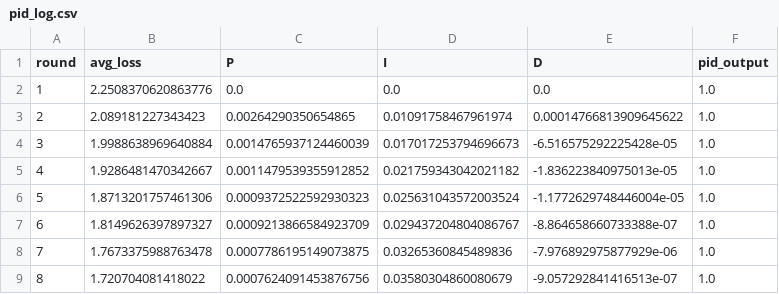
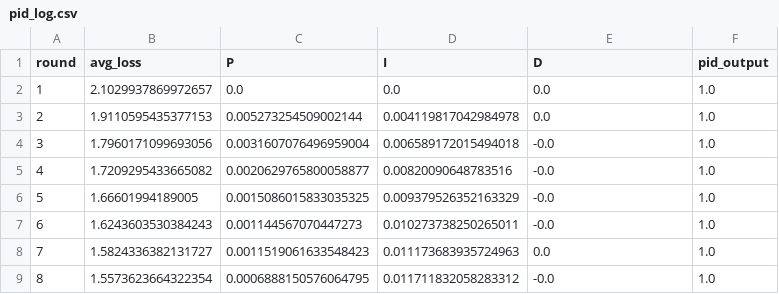
Before and after one commit to adrianpena100/pidfinals, a CSV file: pid/pid_log.csv, drawn as a sheet; only a part is shown; the diff covers the shown part only.

```diff
--- a/pid/pid_log.csv
+++ b/pid/pid_log.csv
@@ -1,9 +1,9 @@
 round,avg_loss,P,I,D,pid_output
-1,2.2508370620863776,0.0,0.0,0.0,1.0
-2,2.089181227343423,0.00264290350654865,0.01091758467961974,0.00014766813909645622,1.0
-3,1.9988638969640884,0.0014765937124460039,0.017017253794696673,-6.516575292225428e-05,1.0
-4,1.9286481470342667,0.0011479539355912852,0.021759343042021182,-1.836223840975013e-05,1.0
-5,1.8713201757461306,0.0009372522592930323,0.025631043572003524,-1.1772629748446004e-05,1.0
-6,1.8149626397897327,0.0009213866584923709,0.029437204804086767,-8.864658660733388e-07,1.0
-7,1.7673375988763478,0.0007786195149073875,0.03265360845489836,-7.976892975877929e-06,1.0
-8,1.720704081418022,0.0007624091453876756,0.03580304860080679,-9.057292841416513e-07,1.0
+1,2.1029937869972657,0.0,0.0,0.0,1.0
+2,1.9110595435377153,0.005273254509002144,0.004119817042984978,0.0,1.0
+3,1.7960171099693056,0.0031607076496959004,0.006589172015494018,-0.0,1.0
+4,1.7209295433665082,0.0020629765800058877,0.00820090648783516,-0.0,1.0
+5,1.66601994189005,0.0015086015833035325,0.009379526352163329,-0.0,1.0
+6,1.6243603530384243,0.001144567070447273,0.010273738250265011,-0.0,1.0
+7,1.5824336382131727,0.0011519061633548423,0.011173683935724963,0.0,1.0
+8,1.5573623664322354,0.0006888150576064795,0.011711832058283312,-0.0,1.0
```
Also changed, not shown: 88 edited cells elsewhere in this file, pid/Bulyan_log.csv, pid/FedAvg_log.csv, 12 other files.
